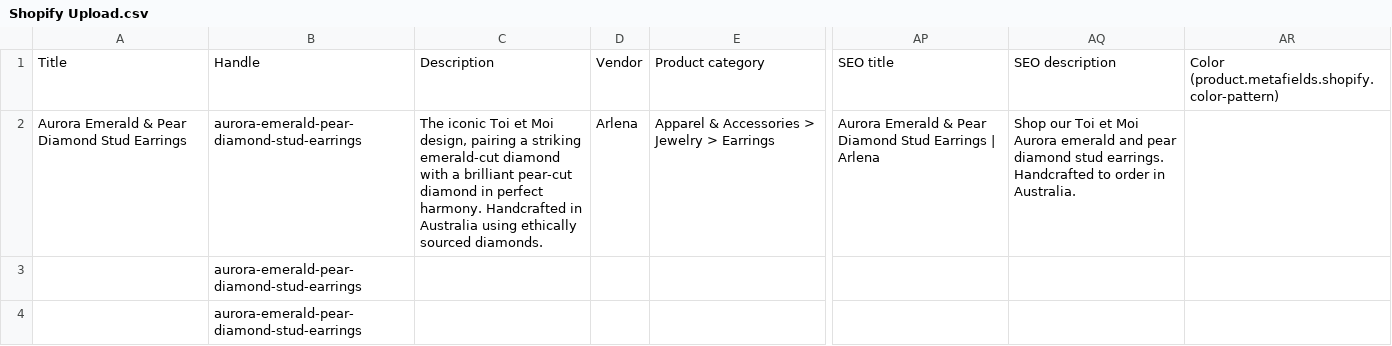
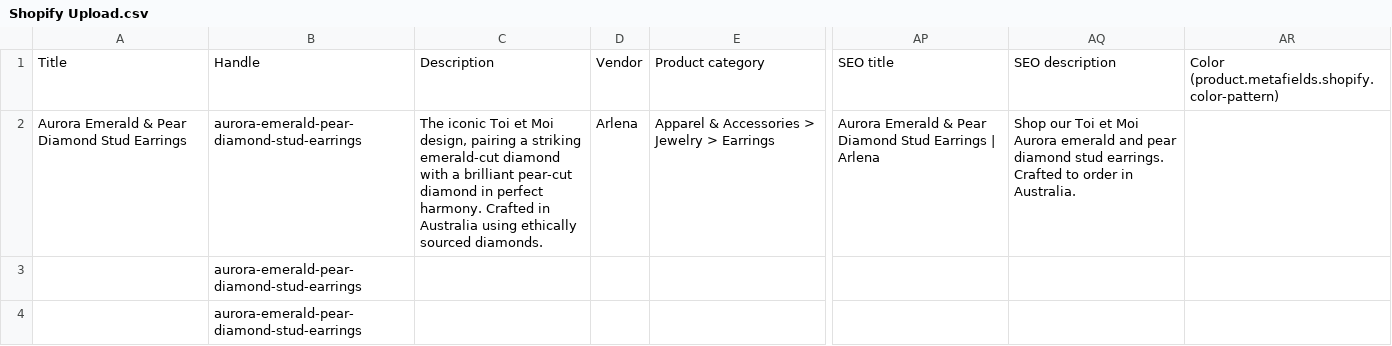
Before and after one commit to manduong1502/ArlenaDiamond, a CSV file: Shopify Upload.csv, drawn as a sheet; only a part is shown, gaps mark what is left out; the diff covers the shown part only; the diff names each change by its address in the sheet, - before the commit and + after, or states it on an @@ line.

Commit message:
Replace all occurrences of handcrafted with crafted across theme liquid files and documentation

```diff
--- a/Shopify Upload.csv
+++ b/Shopify Upload.csv
-C2: …perfect harmony. Handcrafted in Australia…
+C2: …perfect harmony. Crafted in Australia…
-AQ2: …stud earrings. Handcrafted to order…
+AQ2: …stud earrings. Crafted to order…
```
Also changed, not shown: 1 edited cell elsewhere in this file, Shopify Upload New Products.csv, 5 other files.
